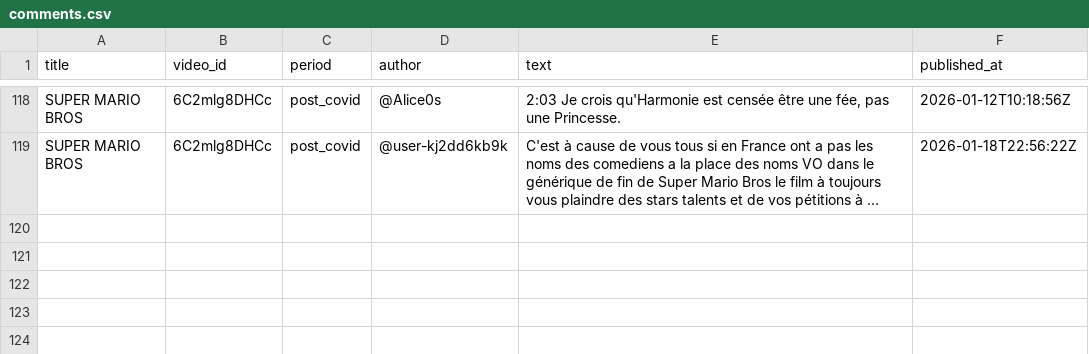
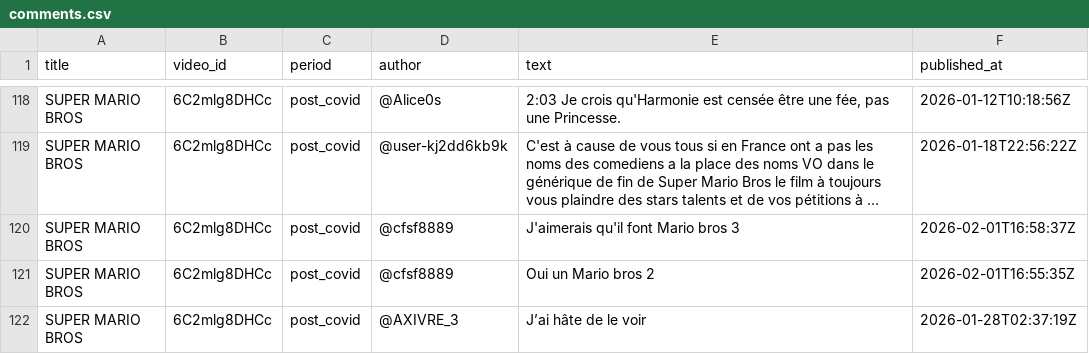
Before and after one commit to Sarra-herelli/vertigo2, a CSV file: comments.csv, drawn as a sheet; only a part is shown, gaps mark what is left out; long unchanged cells end in …; the diff names each change by its address in the sheet, - before the commit and + after, or states it on an @@ line.

```diff
--- a/comments.csv
+++ b/comments.csv
+row 120: SUPER MARIO BROS | 6C2mlg8DHCc | post_covid | @cfsf8889 | J'aimerais qu'il font Mario bros 3 | 2026-02-01T16:58:37Z
+row 121: SUPER MARIO BROS | 6C2mlg8DHCc | post_covid | @cfsf8889 | Oui un Mario bros 2 | 2026-02-01T16:55:35Z
+row 122: SUPER MARIO BROS | 6C2mlg8DHCc | post_covid | @AXIVRE_3 | J’ai hâte de le voir | 2026-01-28T02:37:19Z
```
Also changed, not shown: 1 other file.
